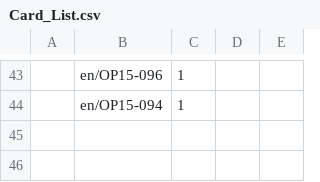
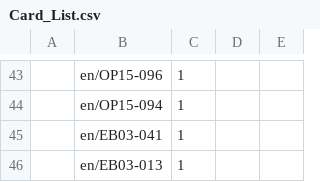
Before and after one commit to niklasblock763-oss/Cards, a CSV file: Card_List.csv, drawn as a sheet; only a part is shown, gaps mark what is left out.

Commit message:
New Cards

```diff
--- a/Card_List.csv
+++ b/Card_List.csv
@@ -44 +44,3 @@
 ,en/OP15-094,1,,
+,en/EB03-041,1,,
+,en/EB03-013,1,,
```
Also changed, not shown: 1 other file.
